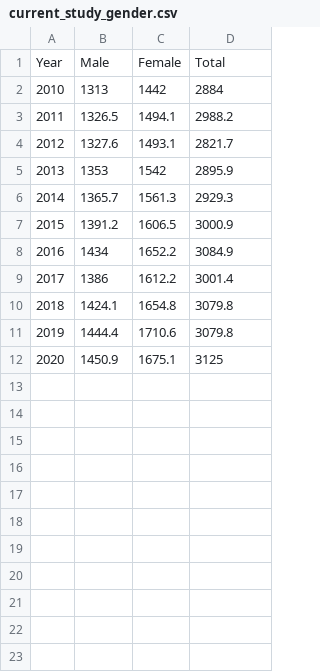
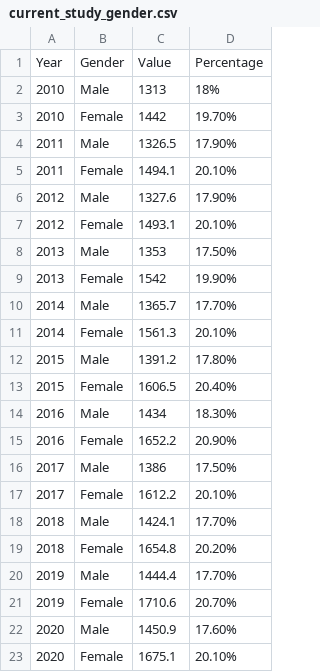
Before and after one commit to arethasantosa/Draft, a CSV file: current_study_gender.csv, drawn as a sheet.

```diff
--- a/current_study_gender.csv
+++ b/current_study_gender.csv
@@ -1,12 +1,23 @@
-Year,Male,Female,Total
-2010,1313,1442,2884
-2011,1326.5,1494.1,2988.2
-2012,1327.6,1493.1,2821.7
-2013,1353,1542,2895.9
-2014,1365.7,1561.3,2929.3
-2015,1391.2,1606.5,3000.9
-2016,1434,1652.2,3084.9
-2017,1386,1612.2,3001.4
-2018,1424.1,1654.8,3079.8
-2019,1444.4,1710.6,3079.8
-2020,1450.9,1675.1,3125
+Year,Gender,Value,Percentage
+2010,Male,1313,18%
+2010,Female,1442,19.70%
+2011,Male,1326.5,17.90%
+2011,Female,1494.1,20.10%
+2012,Male,1327.6,17.90%
+2012,Female,1493.1,20.10%
+2013,Male,1353,17.50%
+2013,Female,1542,19.90%
+2014,Male,1365.7,17.70%
+2014,Female,1561.3,20.10%
+2015,Male,1391.2,17.80%
+2015,Female,1606.5,20.40%
+2016,Male,1434,18.30%
+2016,Female,1652.2,20.90%
+2017,Male,1386,17.50%
+2017,Female,1612.2,20.10%
+2018,Male,1424.1,17.70%
+2018,Female,1654.8,20.20%
+2019,Male,1444.4,17.70%
+2019,Female,1710.6,20.70%
+2020,Male,1450.9,17.60%
+2020,Female,1675.1,20.10%
```
Also changed, not shown: 4 other files.
